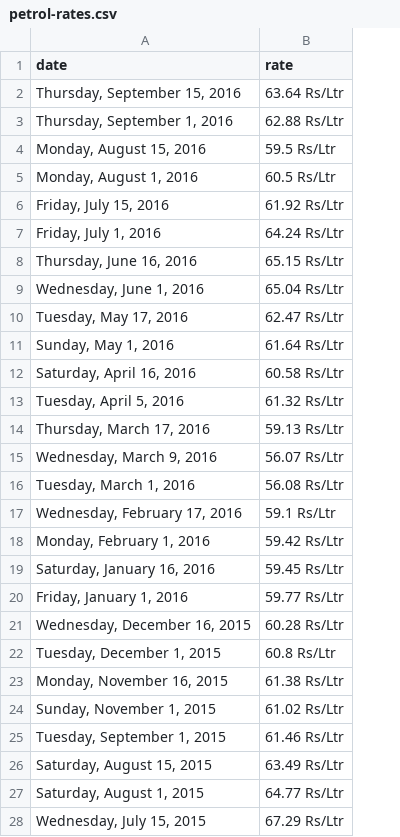
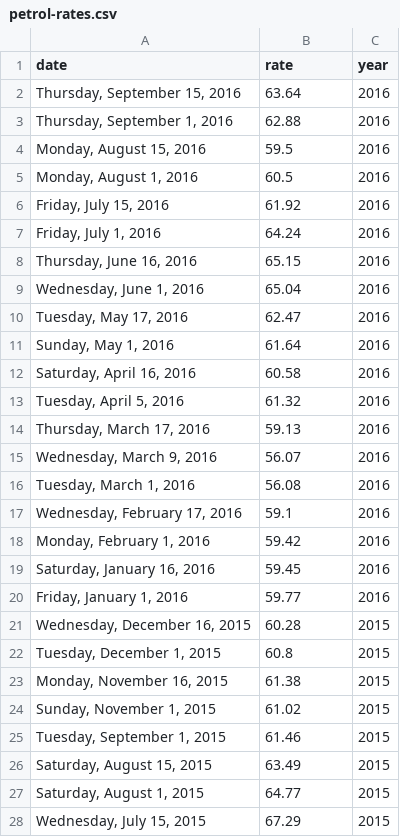
Before and after one commit to v-adhithyan/petrol-price-fluctuation, a CSV file: petrol-rates.csv, drawn as a sheet; only a part is shown; the diff covers the shown part only; the diff names each change by its address in the sheet, - before the commit and + after, or states it on an @@ line.

```diff
--- a/petrol-rates.csv
+++ b/petrol-rates.csv
+column C (year), rows 2-28: 2016 | 2016 | 2016 | 2016 | 2016 | 2016 | 2016 | 2016 | 2016 | 2016 | 2016 | 2016 | 2016 | 2016 | 2016 | 2016 | 2016 | 2016 | 2016 | 2015 | 2015 | 2015 | 2015 | 2015 | 2015 | 2015 | 2015
-B2 (rate): 63.64 Rs/Ltr
+B2 (rate): 63.64
-B3 (rate): 62.88 Rs/Ltr
+B3 (rate): 62.88
-B4 (rate): 59.5 Rs/Ltr
+B4 (rate): 59.5
-B5 (rate): 60.5 Rs/Ltr
+B5 (rate): 60.5
-B6 (rate): 61.92 Rs/Ltr
+B6 (rate): 61.92
-B7 (rate): 64.24 Rs/Ltr
+B7 (rate): 64.24
-B8 (rate): 65.15 Rs/Ltr
+B8 (rate): 65.15
-B9 (rate): 65.04 Rs/Ltr
+B9 (rate): 65.04
-B10 (rate): 62.47 Rs/Ltr
+B10 (rate): 62.47
-B11 (rate): 61.64 Rs/Ltr
+B11 (rate): 61.64
-B12 (rate): 60.58 Rs/Ltr
+B12 (rate): 60.58
-B13 (rate): 61.32 Rs/Ltr
+B13 (rate): 61.32
-B14 (rate): 59.13 Rs/Ltr
+B14 (rate): 59.13
-B15 (rate): 56.07 Rs/Ltr
+B15 (rate): 56.07
-B16 (rate): 56.08 Rs/Ltr
+B16 (rate): 56.08
-B17 (rate): 59.1 Rs/Ltr
+B17 (rate): 59.1
-B18 (rate): 59.42 Rs/Ltr
+B18 (rate): 59.42
-B19 (rate): 59.45 Rs/Ltr
+B19 (rate): 59.45
-B20 (rate): 59.77 Rs/Ltr
+B20 (rate): 59.77
-B21 (rate): 60.28 Rs/Ltr
+B21 (rate): 60.28
-B22 (rate): 60.8 Rs/Ltr
+B22 (rate): 60.8
-B23 (rate): 61.38 Rs/Ltr
+B23 (rate): 61.38
-B24 (rate): 61.02 Rs/Ltr
+B24 (rate): 61.02
-B25 (rate): 61.46 Rs/Ltr
+B25 (rate): 61.46
-B26 (rate): 63.49 Rs/Ltr
+B26 (rate): 63.49
-B27 (rate): 64.77 Rs/Ltr
+B27 (rate): 64.77
-B28 (rate): 67.29 Rs/Ltr
+B28 (rate): 67.29
```
Also changed, not shown: 119 edited cells elsewhere in this file, 4 other files.
